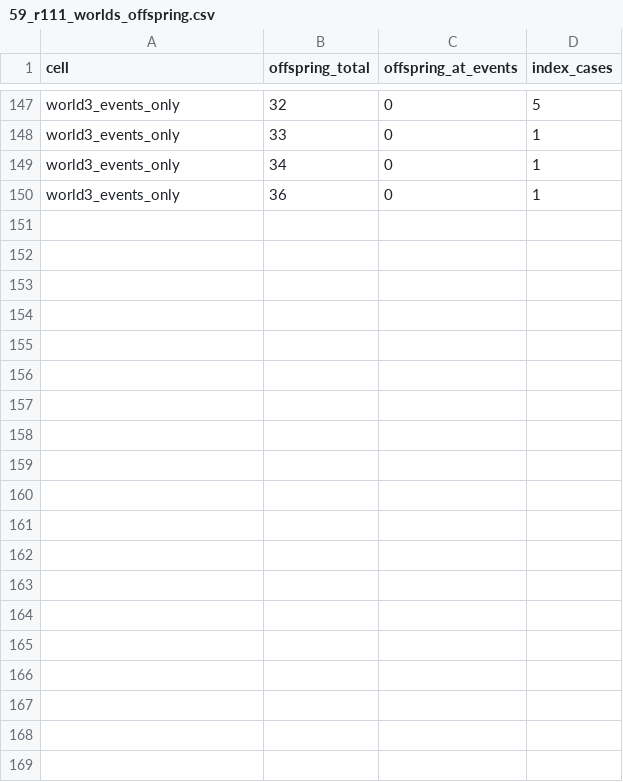
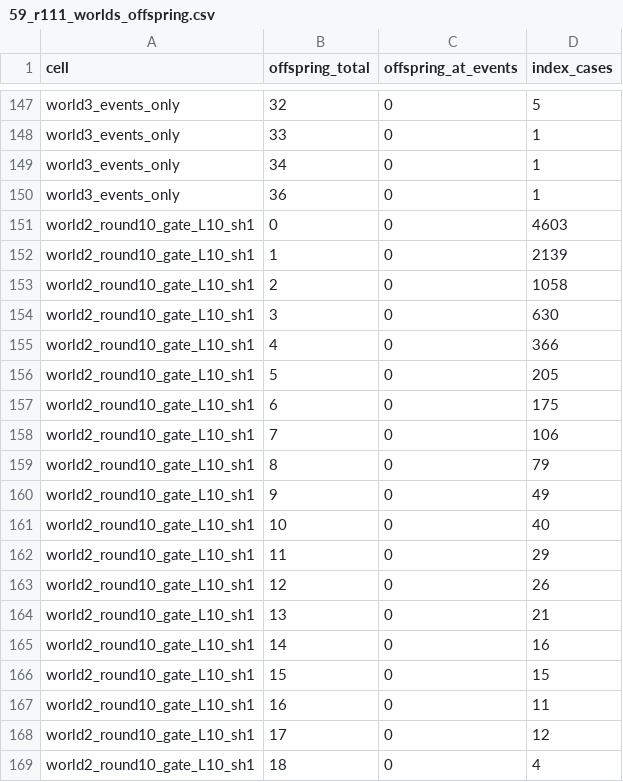
Before and after one commit to reguly/pansim, a CSV file: superspreader/59_r111_worlds_offspring.csv, drawn as a sheet; only a part is shown, gaps mark what is left out; the diff covers the shown part only; the diff names each change by its address in the sheet, - before the commit and + after, or states it on an @@ line.

```diff
--- a/superspreader/59_r111_worlds_offspring.csv
+++ b/superspreader/59_r111_worlds_offspring.csv
+row 151: world2_round10_gate_L10_sh1 | 0 | 0 | 4603
+row 152: world2_round10_gate_L10_sh1 | 1 | 0 | 2139
+row 153: world2_round10_gate_L10_sh1 | 2 | 0 | 1058
+row 154: world2_round10_gate_L10_sh1 | 3 | 0 | 630
+row 155: world2_round10_gate_L10_sh1 | 4 | 0 | 366
+row 156: world2_round10_gate_L10_sh1 | 5 | 0 | 205
+row 157: world2_round10_gate_L10_sh1 | 6 | 0 | 175
+row 158: world2_round10_gate_L10_sh1 | 7 | 0 | 106
+row 159: world2_round10_gate_L10_sh1 | 8 | 0 | 79
+row 160: world2_round10_gate_L10_sh1 | 9 | 0 | 49
+row 161: world2_round10_gate_L10_sh1 | 10 | 0 | 40
+row 162: world2_round10_gate_L10_sh1 | 11 | 0 | 29
+row 163: world2_round10_gate_L10_sh1 | 12 | 0 | 26
+row 164: world2_round10_gate_L10_sh1 | 13 | 0 | 21
+row 165: world2_round10_gate_L10_sh1 | 14 | 0 | 16
+row 166: world2_round10_gate_L10_sh1 | 15 | 0 | 15
+row 167: world2_round10_gate_L10_sh1 | 16 | 0 | 11
+row 168: world2_round10_gate_L10_sh1 | 17 | 0 | 12
+row 169: world2_round10_gate_L10_sh1 | 18 | 0 | 4
```
Also changed, not shown: 15 added rows elsewhere in this file, superspreader/59_r111_clusters.csv, superspreader/59_r111_worlds.csv, 6 other files.
